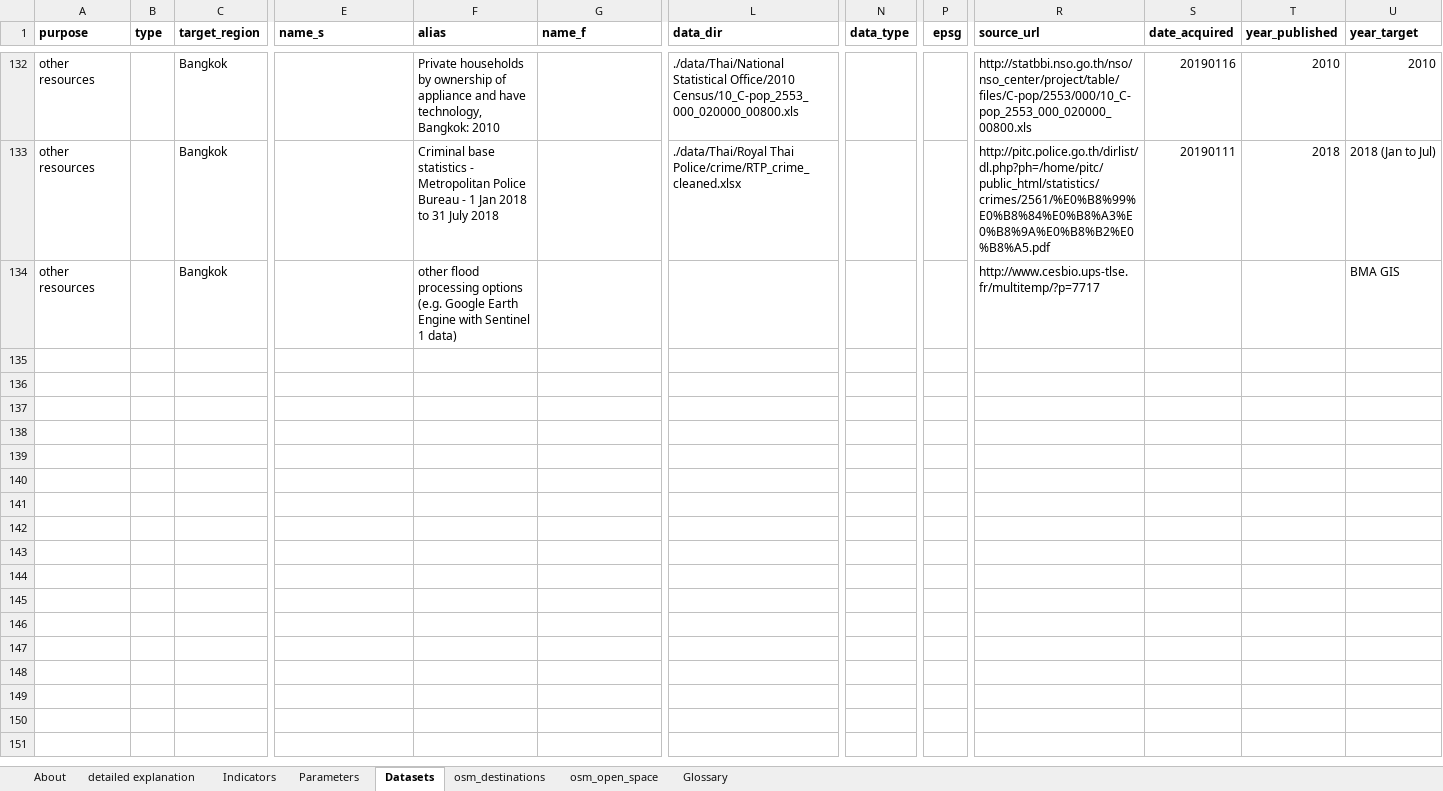
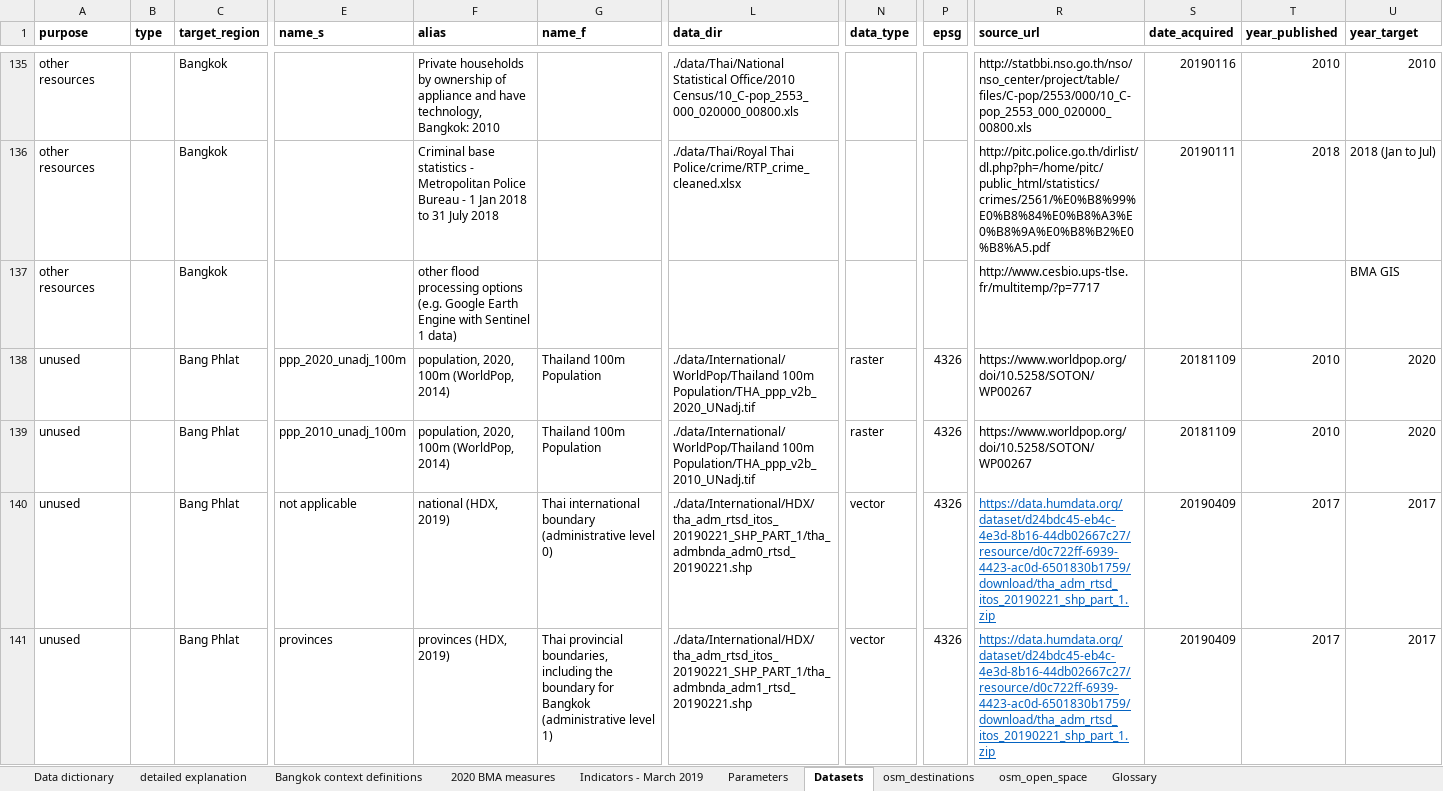
Before and after one commit to carlhiggs/spatial-urban-indicators, an Excel workbook: process/_project_configuration.xlsx, sheet Datasets, drawn as a sheet; only a part is shown, gaps mark what is left out; values as stored, in another font and other column widths than the file's, no borders; rows hold the shown columns only; the diff covers the shown part only; the diff names each change by its address in the sheet, - before the commit and + after, or states it on an @@ line.

Commit message:
updated 2020 measures in config file, tightened up area specific linkage parsing, and plotting of exploratory scatterplots and barplots

```diff
--- a/process/_project_configuration.xlsx (sheet Datasets)
+++ b/process/_project_configuration.xlsx (sheet Datasets)
-sheet tab: About
+sheet tab: Data dictionary
-sheet tab: Indicators
+sheet tab: Indicators - March 2019
+sheet tab: Bangkok context definitions
+sheet tab: 2020 BMA measures
@@ row 138 unhidden: unused |  | Bang Phlat | ppp_2020_unadj_100m | population, 2020, 100m (WorldPop, 2014) | Thailand 100m Population | ./data/International/WorldPop/Thailand 100m Population/THA_ppp_v2b_2020_UNadj.tif | raster | 4326 | https://www.worldpop.org/doi/10.5258/SOTON/WP00267 | 20181109 | 2010 | 2020 @@
@@ row 139 unhidden: unused |  | Bang Phlat | ppp_2010_unadj_100m | population, 2020, 100m (WorldPop, 2014) | Thailand 100m Population | ./data/International/WorldPop/Thailand 100m Population/THA_ppp_v2b_2010_UNadj.tif | raster | 4326 | https://www.worldpop.org/doi/10.5258/SOTON/WP00267 | 20181109 | 2010 | 2020 @@
@@ row 140 unhidden: unused |  | Bang Phlat | not applicable | national (HDX, 2019) | Thai international boundary (administrative level 0) | ./data/International/HDX/tha_adm_rtsd_itos_20190221_SHP_PART_1/tha_admbnda_adm0_rtsd_20190221.shp | vector | 4326 | https://data.humdata.org/dataset/d24bdc45-eb4c-4e3d-8b16-44db02667c27/resource/d0c722ff-6939-4423-ac0d-6501830b1759/download/tha_adm_rtsd_itos_20190221_shp_part_1.zip | 20190409 | 2017 | 2017 @@
@@ row 141 unhidden: unused |  | Bang Phlat | provinces | provinces (HDX, 2019) | Thai provincial boundaries, including the boundary for Bangkok (administrative level 1) | ./data/International/HDX/tha_adm_rtsd_itos_20190221_SHP_PART_1/tha_admbnda_adm1_rtsd_20190221.shp | vector | 4326 | https://data.humdata.org/dataset/d24bdc45-eb4c-4e3d-8b16-44db02667c27/resource/d0c722ff-6939-4423-ac0d-6501830b1759/download/tha_adm_rtsd_itos_20190221_shp_part_1.zip | 20190409 | 2017 | 2017 @@
```
Also changed, not shown: 4 added rows, 46 hidden or unhidden rows and 3 edited cells elsewhere in this sheet, sheet detailed explanation, sheet Data dictionary, formulas that keep their value, hidden cells, 1 other file.
